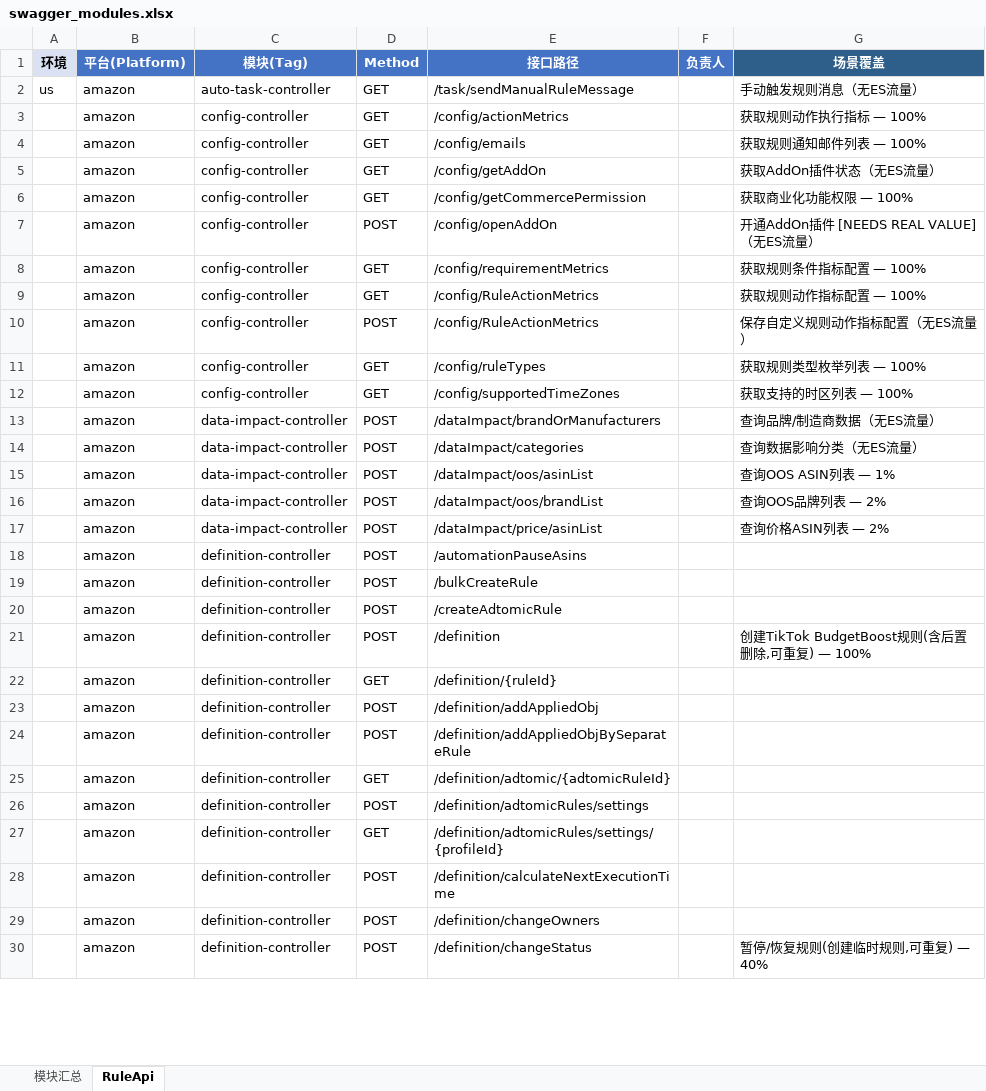
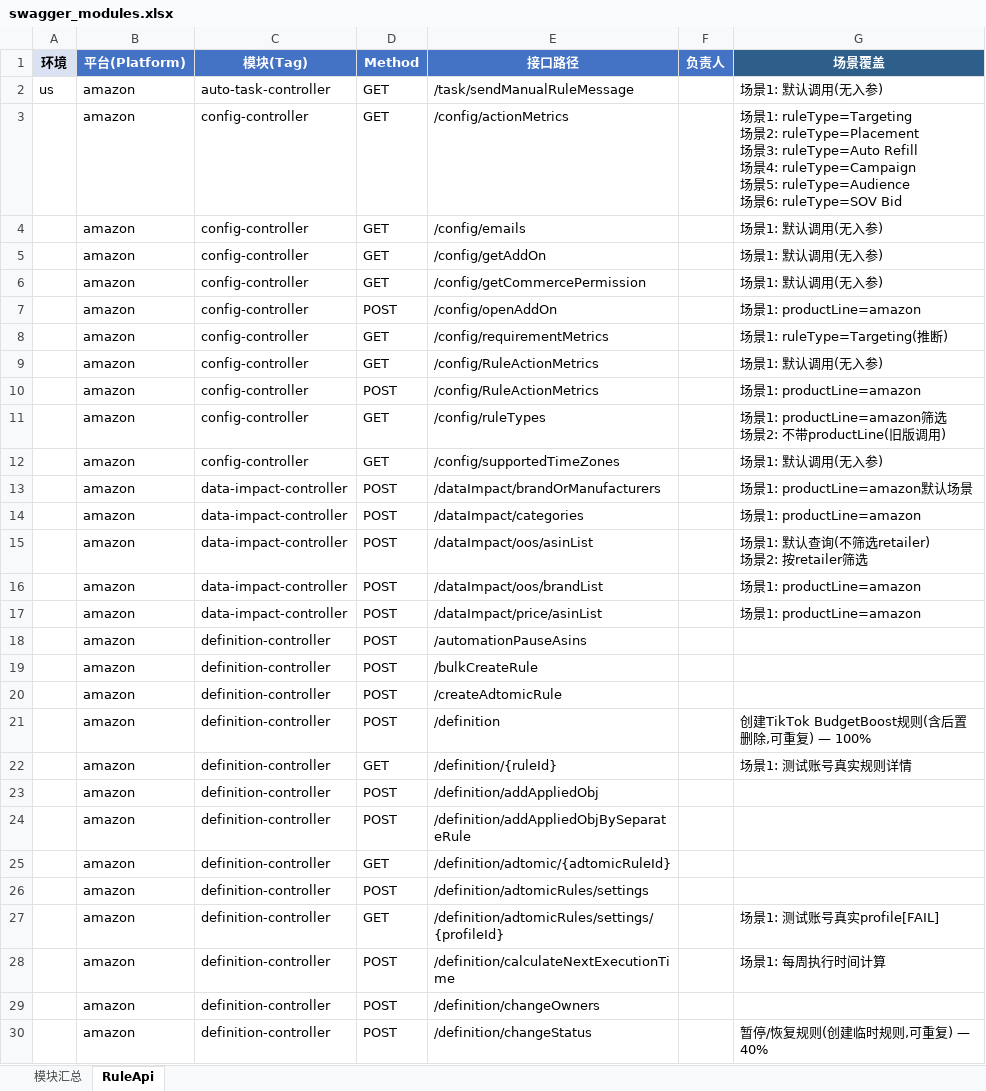
Before and after one commit to guguangjie-pacvue/ai_api, an Excel workbook: single-api/rule-api/swagger_modules.xlsx, sheet RuleApi, drawn as a sheet; only a part is shown; values as stored, in another font and other column widths than the file's, no borders; ↵ is a line break in a cell; the diff covers the shown part only; the diff names each change by its address in the sheet, - before the commit and + after, or states it on an @@ line.

```diff
--- a/single-api/rule-api/swagger_modules.xlsx (sheet RuleApi)
+++ b/single-api/rule-api/swagger_modules.xlsx (sheet RuleApi)
-G2 (场景覆盖): 手动触发规则消息（无ES流量）
+G2 (场景覆盖): 场景1: 默认调用(无入参)
-G3 (场景覆盖): 获取规则动作执行指标 — 100%
+G3 (场景覆盖): 场景1: ruleType=Targeting ↵ 场景2: ruleType=Placement ↵ 场景3: ruleType=Auto Refill ↵ 场景4: ruleType=Campaign ↵ 场景5: ruleType=Audience ↵ 场景6: ruleType=SOV Bid
-G4 (场景覆盖): 获取规则通知邮件列表 — 100%
+G4 (场景覆盖): 场景1: 默认调用(无入参)
-G5 (场景覆盖): 获取AddOn插件状态（无ES流量）
+G5 (场景覆盖): 场景1: 默认调用(无入参)
-G6 (场景覆盖): 获取商业化功能权限 — 100%
+G6 (场景覆盖): 场景1: 默认调用(无入参)
-G7 (场景覆盖): 开通AddOn插件 [NEEDS REAL VALUE]（无ES流量）
+G7 (场景覆盖): 场景1: productLine=amazon
-G8 (场景覆盖): 获取规则条件指标配置 — 100%
+G8 (场景覆盖): 场景1: ruleType=Targeting(推断)
-G9 (场景覆盖): 获取规则动作指标配置 — 100%
+G9 (场景覆盖): 场景1: 默认调用(无入参)
-G10 (场景覆盖): 保存自定义规则动作指标配置（无ES流量）
+G10 (场景覆盖): 场景1: productLine=amazon
-G11 (场景覆盖): 获取规则类型枚举列表 — 100%
+G11 (场景覆盖): 场景1: productLine=amazon筛选 ↵ 场景2: 不带productLine(旧版调用)
-G12 (场景覆盖): 获取支持的时区列表 — 100%
+G12 (场景覆盖): 场景1: 默认调用(无入参)
-G13 (场景覆盖): 查询品牌/制造商数据（无ES流量）
+G13 (场景覆盖): 场景1: productLine=amazon默认场景
-G14 (场景覆盖): 查询数据影响分类（无ES流量）
+G14 (场景覆盖): 场景1: productLine=amazon
-G15 (场景覆盖): 查询OOS ASIN列表 — 1%
+G15 (场景覆盖): 场景1: 默认查询(不筛选retailer) ↵ 场景2: 按retailer筛选
-G16 (场景覆盖): 查询OOS品牌列表 — 2%
+G16 (场景覆盖): 场景1: productLine=amazon
-G17 (场景覆盖): 查询价格ASIN列表 — 2%
+G17 (场景覆盖): 场景1: productLine=amazon
-G22 (场景覆盖): (empty)
+G22 (场景覆盖): 场景1: 测试账号真实规则详情
-G27 (场景覆盖): (empty)
+G27 (场景覆盖): 场景1: 测试账号真实profile[FAIL]
-G28 (场景覆盖): (empty)
+G28 (场景覆盖): 场景1: 每周执行时间计算
```
Also changed, not shown: 41 edited cells elsewhere in this sheet, sheet 模块汇总, 16 other files.
